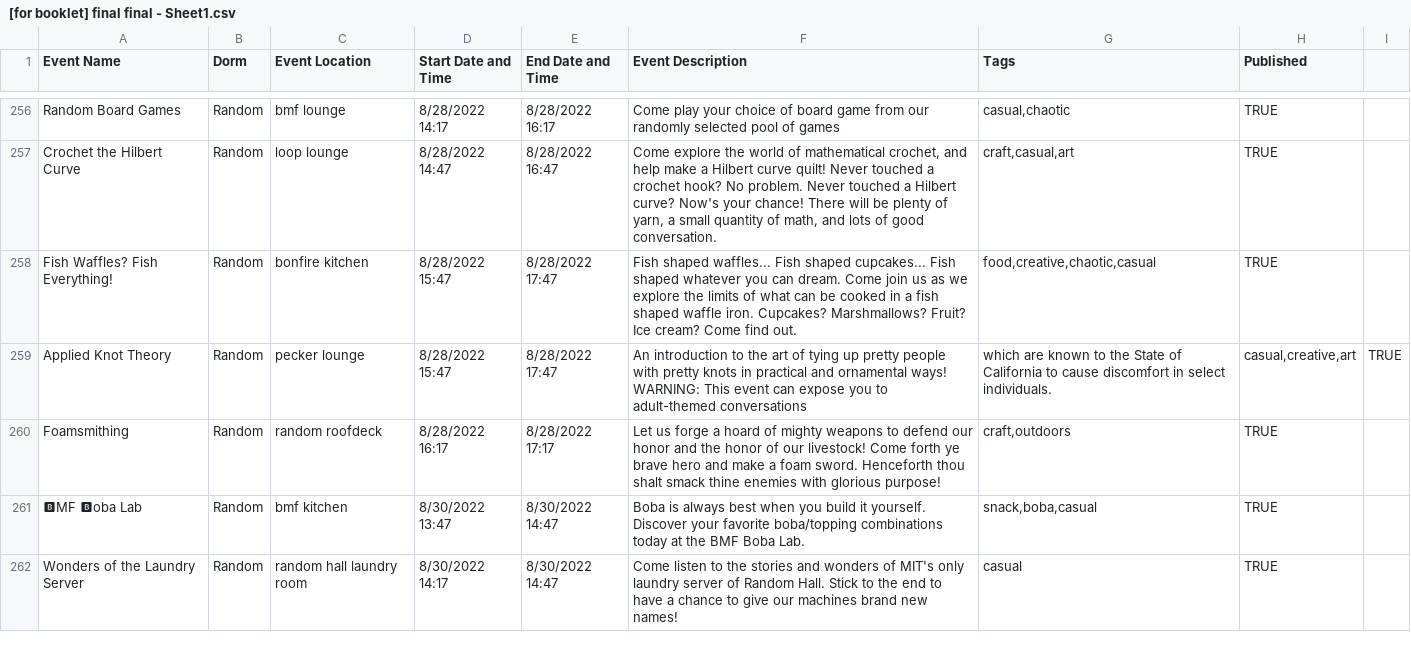
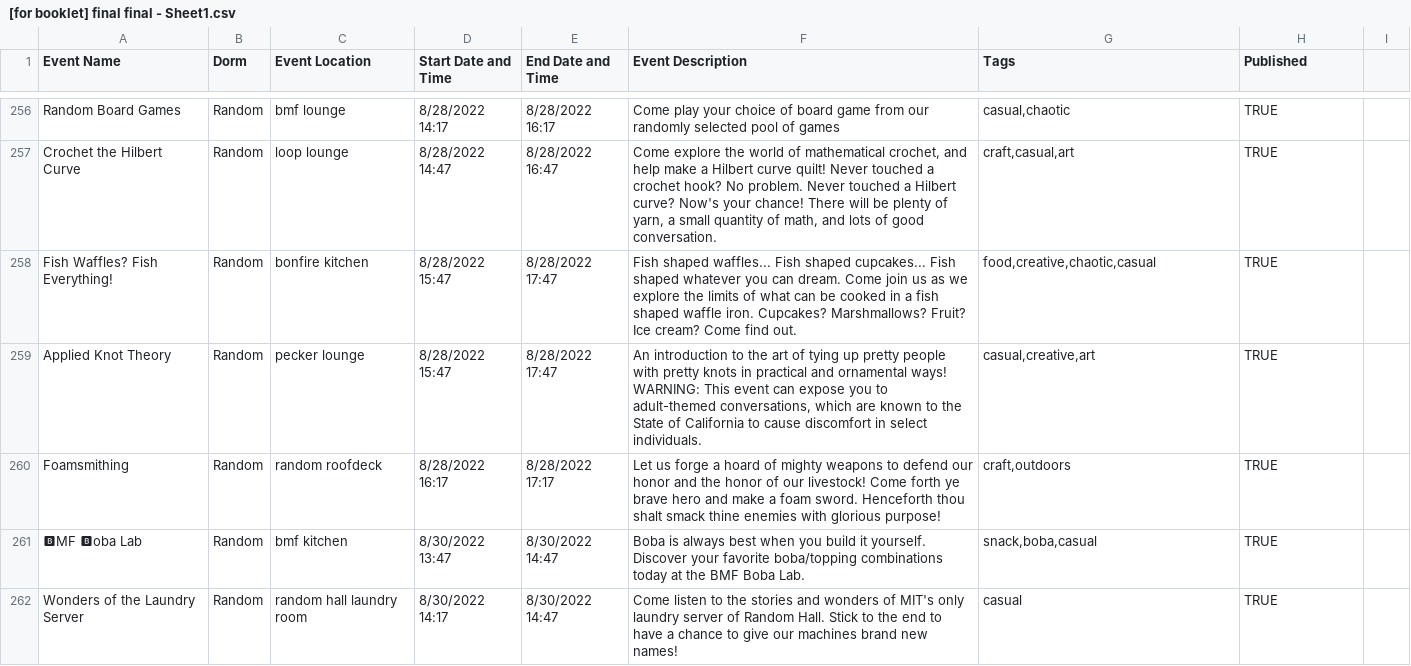
Before and after one commit to mit-dormcon/t-rex, a CSV file: events/[for booklet] final final - Sheet1.csv, drawn as a sheet; only a part is shown, gaps mark what is left out; the diff names each change by its address in the sheet, - before the commit and + after, or states it on an @@ line.

Commit message:
Update [for booklet] final final - Sheet1.csv

```diff
--- a/events/[for booklet] final final - Sheet1.csv
+++ b/events/[for booklet] final final - Sheet1.csv
-F259 (Event Description): …to adult-themed conversations
+F259 (Event Description): …to adult-themed conversations, which are known to the State of California to cause discomfort in select individuals.
-G259 (Tags): which are known to the State of California to cause discomfort in select individuals.
+G259 (Tags): casual,creative,art
-H259 (Published): casual,creative,art
+H259 (Published): TRUE
-I259: TRUE
+I259: (empty)
```
